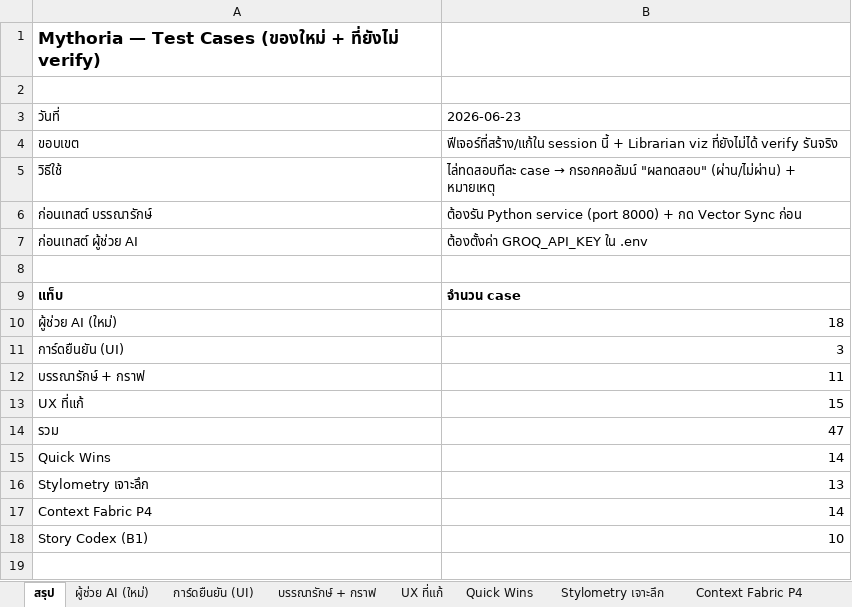
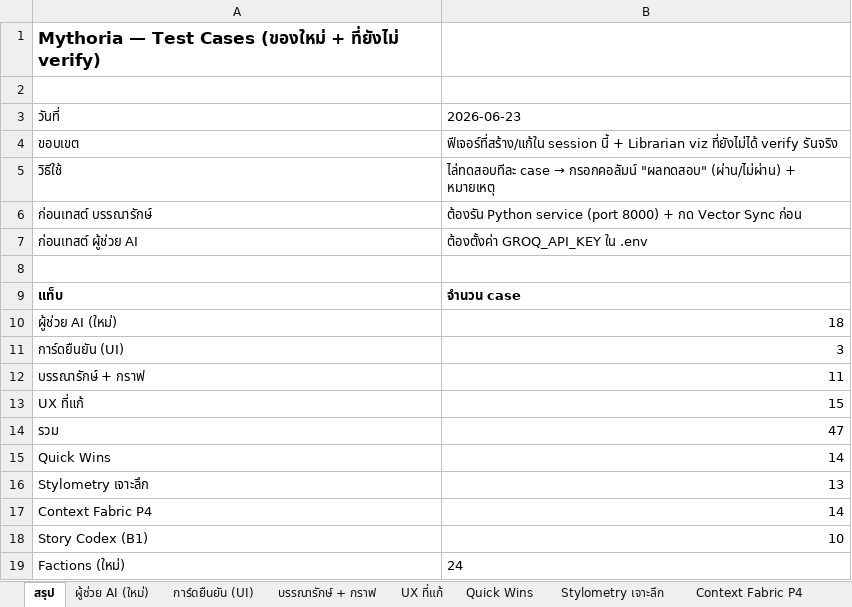
Before and after one commit to Nattachai802/mythoria, an Excel workbook: test-cases.xlsx, sheet สรุป, drawn as a sheet; values as stored, in another font and other column widths than the file's, no borders; the diff names each change by its address in the sheet, - before the commit and + after, or states it on an @@ line.

```diff
--- a/test-cases.xlsx (sheet สรุป)
+++ b/test-cases.xlsx (sheet สรุป)
+row 19: Factions (ใหม่) | 24
```
Also changed, not shown: other sheet tabs, 9 other files.
